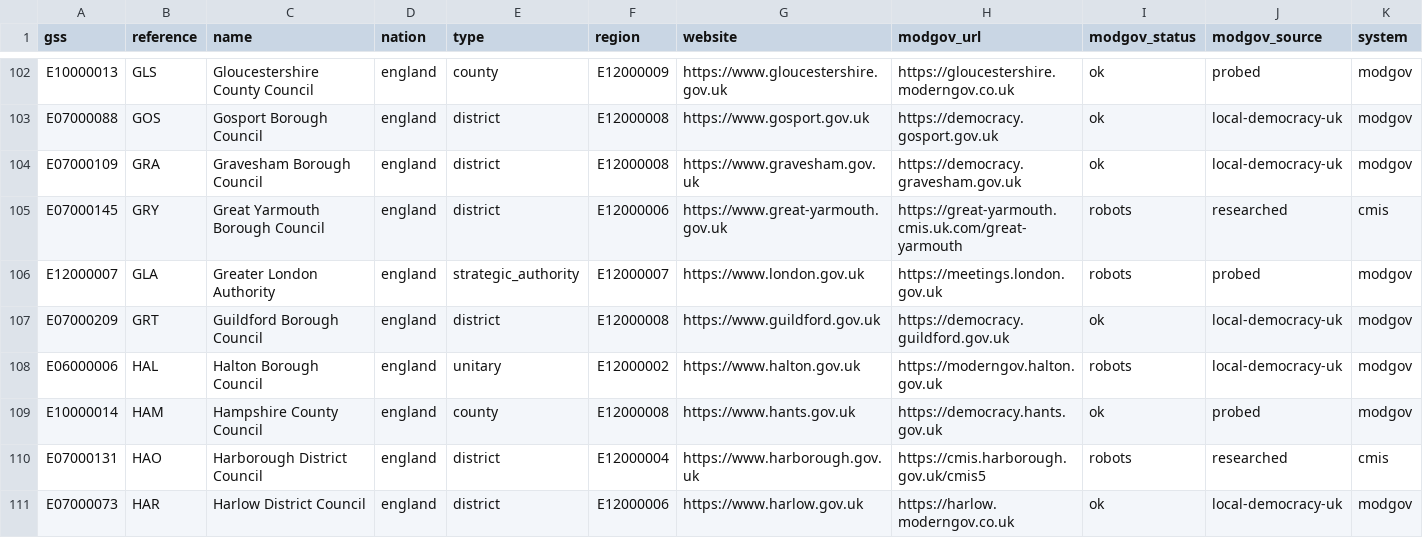
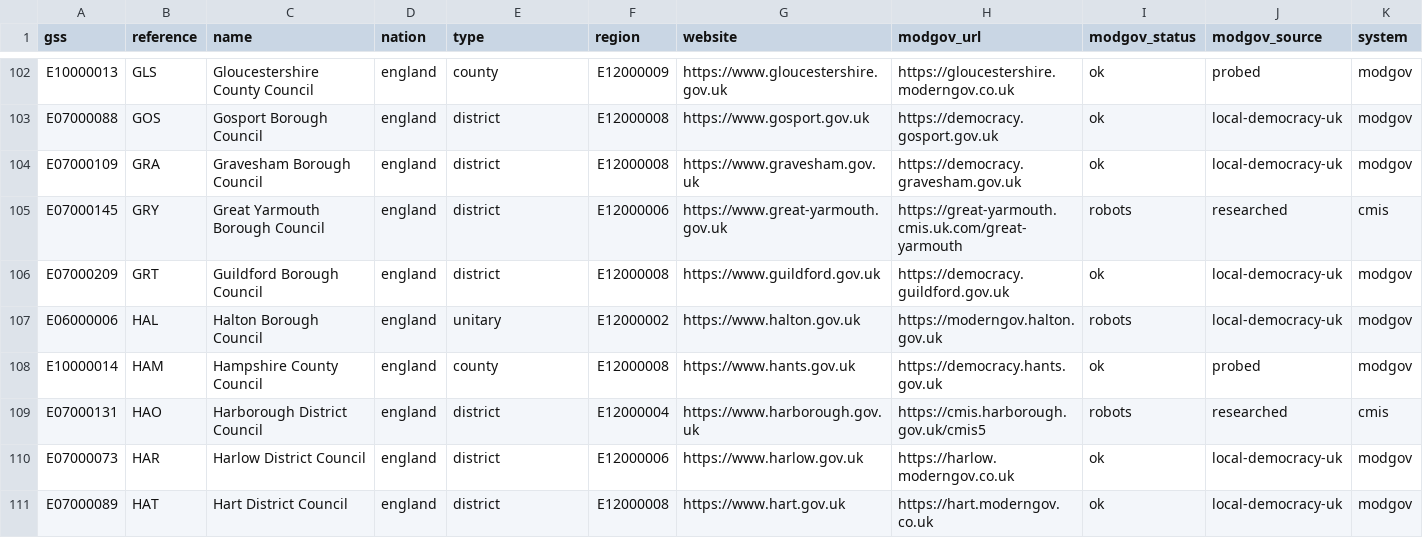
Before and after one commit to rj-mitchell/wherecouncilsstand, a CSV file: data_static/councils.csv, drawn as a sheet; only a part is shown, gaps mark what is left out; the shorter side is filled out with more unchanged rows.

```diff
--- a/data_static/councils.csv
+++ b/data_static/councils.csv
@@ -105,3 +105,2 @@ E07000109,GRA,Gravesham Borough Council,england,district,E12000008,https://www.g
 E07000145,GRY,Great Yarmouth Borough Council,england,district,E12000006,https://www.great-yarmouth.gov.uk,https://great-yarmouth.cmis.uk.com/great-yarmouth,robots,researched,cmis
-E12000007,GLA,Greater London Authority,england,strategic_authority,E12000007,https://www.london.gov.uk,https://meetings.london.gov.uk,robots,probed,modgov
 E07000209,GRT,Guildford Borough Council,england,district,E12000008,https://www.guildford.gov.uk,https://democracy.guildford.gov.uk,ok,local-democracy-uk,modgov
```
Also changed, not shown: 27 other files.
